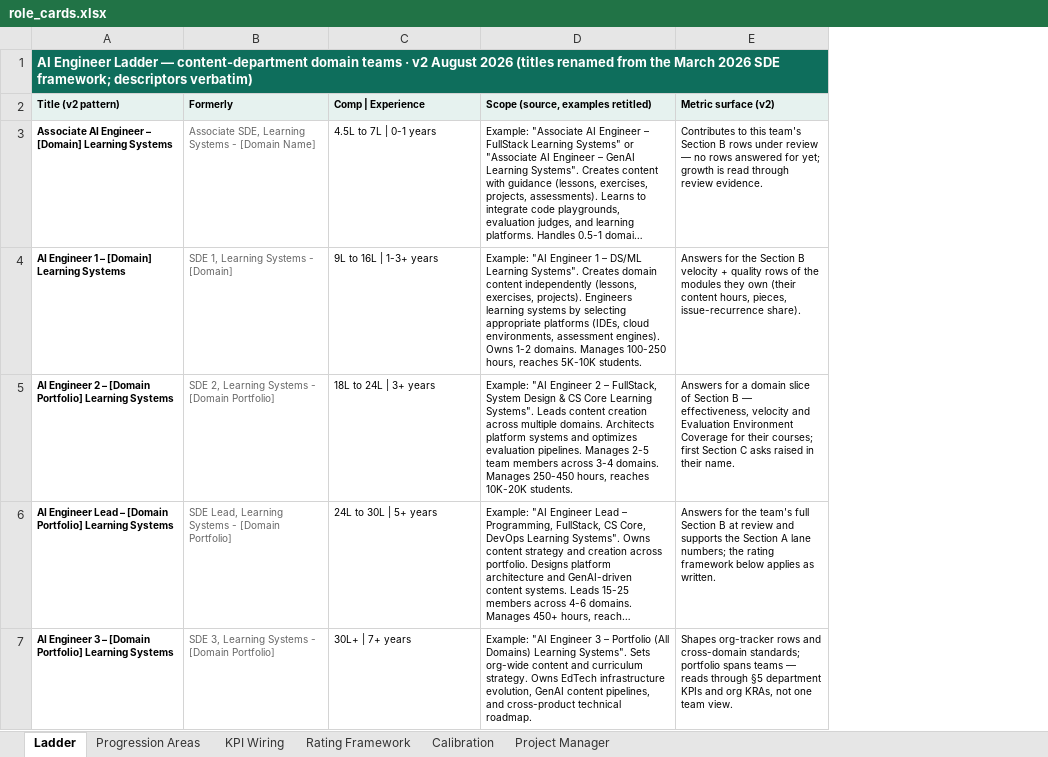
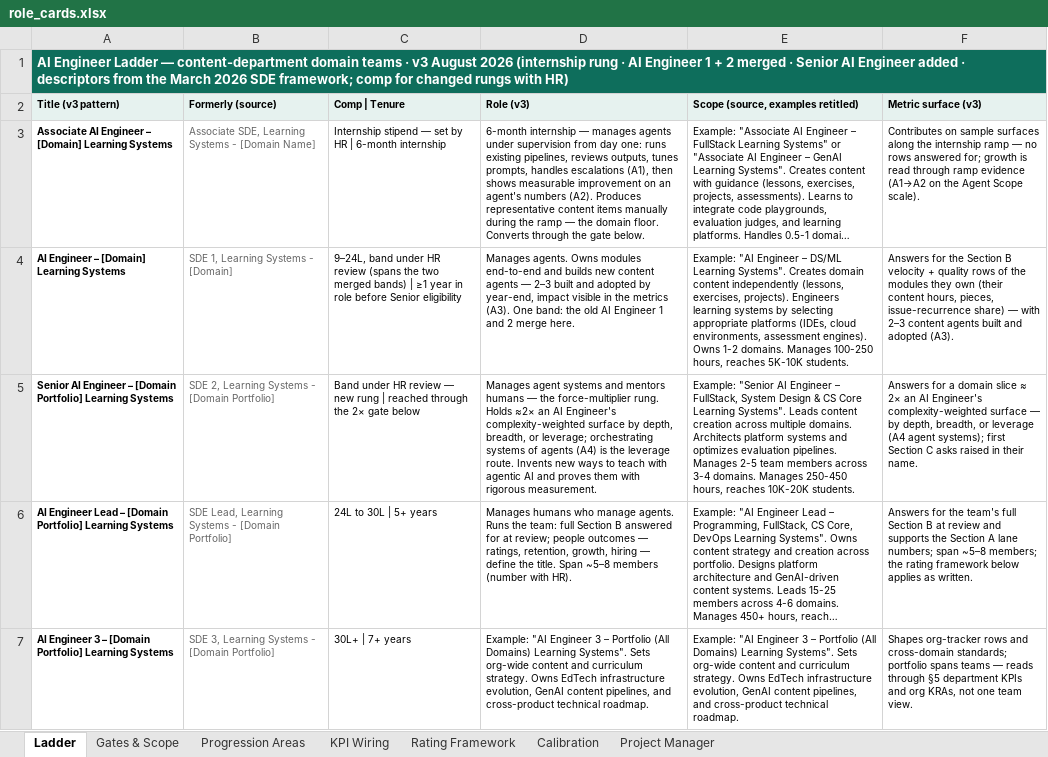
Before and after one commit to pavangangireddy2-max/open_acp, an Excel workbook: docs/handoff/artifacts/role_cards.xlsx, sheet Ladder, drawn as a sheet; long unchanged cells end in …; values as stored, in another font and other column widths than the file's, no borders; removed rows and columns are numbered as before the commit, all else as after; the diff names each change by its address in the sheet, - before the commit and + after, or states it on an @@ line.

```diff
--- a/docs/handoff/artifacts/role_cards.xlsx (sheet Ladder)
+++ b/docs/handoff/artifacts/role_cards.xlsx (sheet Ladder)
+sheet tab: Gates & Scope
+column D (Role (v3)), rows 3-7: 6-month internship — manages agents under supervision from day one: runs existing pipelines, reviews outputs, tunes prompts, handles escalations (A1), then shows measurable improvement on an agent's numbers (A2). Produces representative content items manually during the ramp — the domain floor. Converts through the gate below. | Manages agents. Owns modules end-to-end and builds new content agents — 2–3 built and adopted by year-end, impact visible in the metrics (A3). One band: the old AI Engineer 1 and 2 merge here. | Manages agent systems and mentors humans — the force-multiplier rung. Holds ≈2× an AI Engineer's complexity-weighted surface by depth, breadth, or leverage; orchestrating systems of agents (A4) is the leverage route. Invents new ways to teach with agentic AI and proves them with rigorous measurement. | Manages humans who manage agents. Runs the team: full Section B answered for at review; people outcomes — ratings, retention, growth, hiring — define the title. Span ~5–8 members (number with HR). | Example: "AI Engineer 3 – Portfolio (All Domains) Learning Systems". Sets org-wide content and curriculum strategy. Owns EdTech infrastructure evolution, GenAI content pipelines, and cross-product technical roadmap.
-column E (Metric surface (v2)), rows 3-7: Contributes to this team's Section B rows under review — no rows answered for yet; growth is read through review evidence. | Answers for the Section B velocity + quality rows of the modules they own (their content hours, pieces, issue-recurrence share). | Answers for a domain slice of Section B — effectiveness, velocity and Evaluation Environment Coverage for their courses; first Section C asks raised in their name. | Answers for the team's full Section B at review and supports the Section A lane numbers; the rating framework below applies as written. | Shapes org-tracker rows and cross-domain standards; portfolio spans teams — reads through §5 department KPIs and org KRAs, not one team view.
+column F (Metric surface (v3)), rows 3-7: Contributes on sample surfaces along the internship ramp — no rows answered for; growth is read through ramp evidence (A1→A2 on the Agent Scope scale). | Answers for the Section B velocity + quality rows of the modules they own (their content hours, pieces, issue-recurrence share) — with 2–3 content agents built and adopted (A3). | Answers for a domain slice ≈ 2× an AI Engineer's complexity-weighted surface — by depth, breadth, or leverage (A4 agent systems); first Section C asks raised in their name. | Answers for the team's full Section B at review and supports the Section A lane numbers; span ~5–8 members; the rating framework below applies as written. | Shapes org-tracker rows and cross-domain standards; portfolio spans teams — reads through §5 department KPIs and org KRAs, not one team view.
-A1 (Title (v3 pattern)): …teams · v2 August 2026 (titles renamed from the March 2026 SDE framework; descriptors verbatim)
+A1 (Title (v3 pattern)): …teams · v3 August 2026 (internship rung · AI Engineer 1 + 2 merged · Senior AI Engineer added · descriptors from the March 2026 SDE framework; comp for changed rungs with HR)
-A2: Title (v2 pattern)
+A2: Title (v3 pattern)
-B2: Formerly
+B2: Formerly (source)
-C2: Comp | Experience
+C2: Comp | Tenure
-C3 (Comp | Tenure): 4.5L to 7L | 0-1 years
+C3 (Comp | Tenure): Internship stipend — set by HR | 6-month internship
-A4 (Title (v3 pattern)): AI Engineer 1 – [Domain] Learning Systems
+A4 (Title (v3 pattern)): AI Engineer – [Domain] Learning Systems
-C4 (Comp | Tenure): 9L to 16L | 1-3+ years
+C4 (Comp | Tenure): 9–24L, band under HR review (spans the two merged bands) | ≥1 year in role before Senior eligibility
-E4: …"AI Engineer 1 – DS/ML…
+E4: …"AI Engineer – DS/ML…
-A5 (Title (v3 pattern)): AI Engineer 2 – [Domain…
+A5 (Title (v3 pattern)): Senior AI Engineer – [Domain…
-C5 (Comp | Tenure): 18L to 24L | 3+ years
+C5 (Comp | Tenure): Band under HR review — new rung | reached through the 2× gate below
-E5: Example: "AI Engineer 2 – FullStack,…
+E5: Example: "Senior AI Engineer – FullStack,…
```
Also changed, not shown: sheet Progression Areas, sheet KPI Wiring, sheet Calibration, sheet Project Manager, 7 other files.
